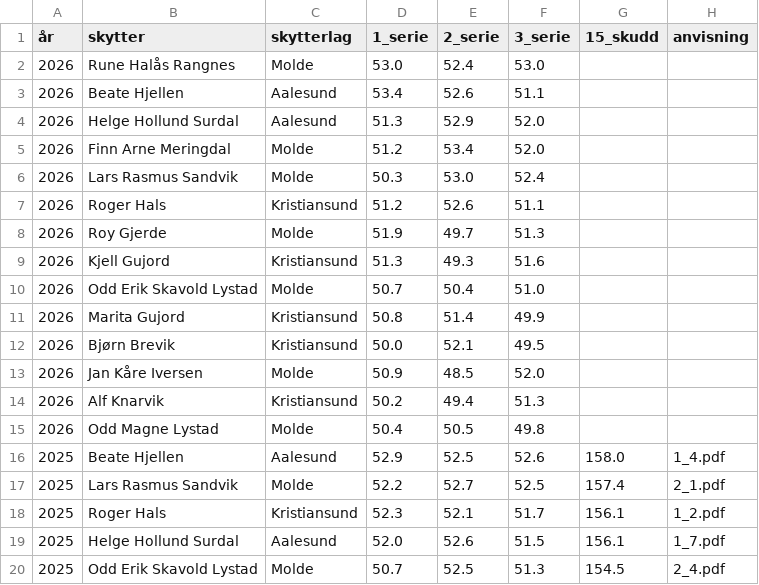
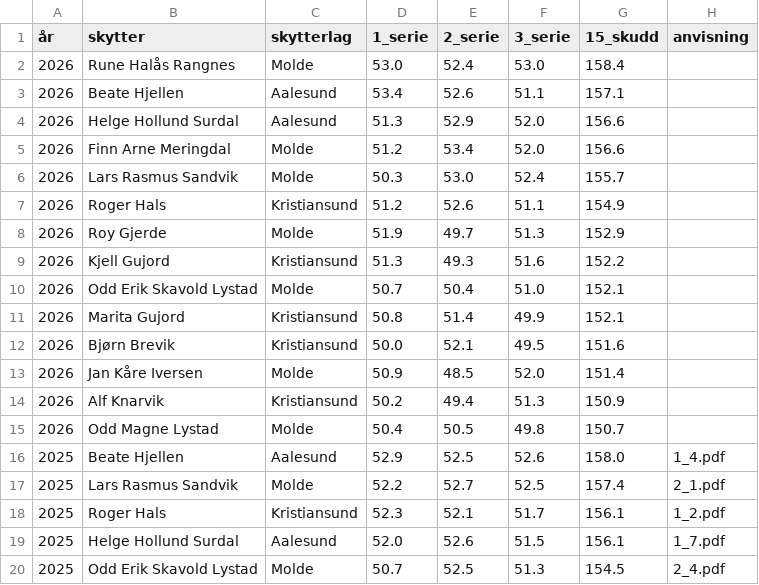
Before and after one commit to Byskyting/byskyting.github.io, a CSV file: _data/patronistskyting.csv, drawn as a sheet; only a part is shown.

Commit message:
Update patronistskyting.csv
sum(res)

```diff
--- a/_data/patronistskyting.csv
+++ b/_data/patronistskyting.csv
@@ -1,16 +1,16 @@
 år,skytter,skytterlag,1_serie,2_serie,3_serie,15_skudd,anvisning
-2026,Rune Halås Rangnes,Molde,53.0,52.4,53.0,
-2026,Beate Hjellen,Aalesund,53.4,52.6,51.1,
-2026,Helge Hollund Surdal,Aalesund,51.3,52.9,52.0,
-2026,Finn Arne Meringdal,Molde,51.2,53.4,52.0,
-2026,Lars Rasmus Sandvik,Molde,50.3,53.0,52.4,
-2026,Roger Hals,Kristiansund,51.2,52.6,51.1,
-2026,Roy Gjerde,Molde,51.9,49.7,51.3,
-2026,Kjell Gujord,Kristiansund,51.3,49.3,51.6,
-2026,Odd Erik Skavold Lystad,Molde,50.7,50.4,51.0,
-2026,Marita Gujord,Kristiansund,50.8,51.4,49.9,
-2026,Bjørn Brevik,Kristiansund,50.0,52.1,49.5,
-2026,Jan Kåre Iversen,Molde,50.9,48.5,52.0,
-2026,Alf Knarvik,Kristiansund,50.2,49.4,51.3,
-2026,Odd Magne Lystad,Molde,50.4,50.5,49.8,
+2026,Rune Halås Rangnes,Molde,53.0,52.4,53.0,158.4,
+2026,Beate Hjellen,Aalesund,53.4,52.6,51.1,157.1,
+2026,Helge Hollund Surdal,Aalesund,51.3,52.9,52.0,156.6,
+2026,Finn Arne Meringdal,Molde,51.2,53.4,52.0,156.6,
+2026,Lars Rasmus Sandvik,Molde,50.3,53.0,52.4,155.7,
+2026,Roger Hals,Kristiansund,51.2,52.6,51.1,154.9,
+2026,Roy Gjerde,Molde,51.9,49.7,51.3,152.9,
+2026,Kjell Gujord,Kristiansund,51.3,49.3,51.6,152.2,
+2026,Odd Erik Skavold Lystad,Molde,50.7,50.4,51.0,152.1,
+2026,Marita Gujord,Kristiansund,50.8,51.4,49.9,152.1,
+2026,Bjørn Brevik,Kristiansund,50.0,52.1,49.5,151.6,
+2026,Jan Kåre Iversen,Molde,50.9,48.5,52.0,151.4,
+2026,Alf Knarvik,Kristiansund,50.2,49.4,51.3,150.9,
+2026,Odd Magne Lystad,Molde,50.4,50.5,49.8,150.7,
 2025,Beate Hjellen,Aalesund,52.9,52.5,52.6,158.0,1_4.pdf
```
